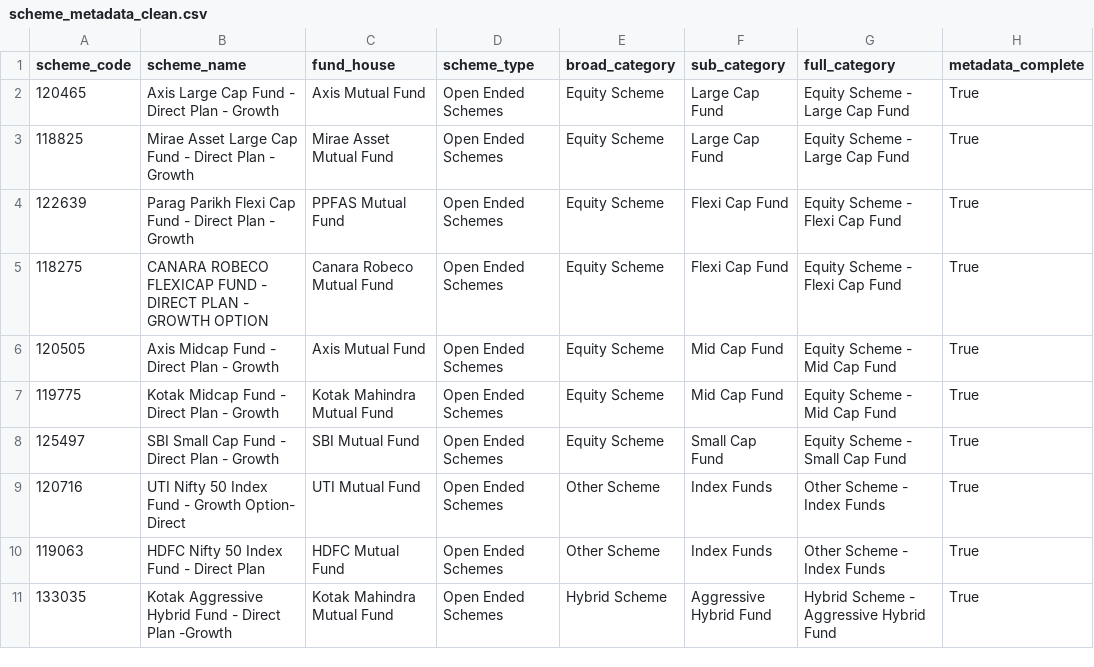
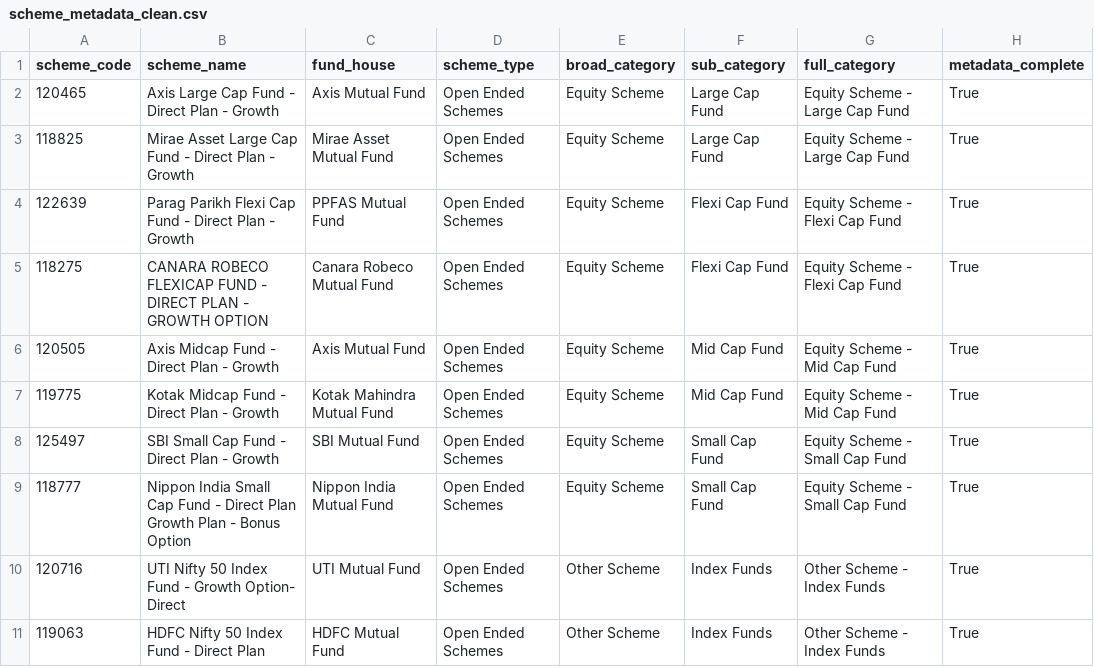
Before and after one commit to krishyadav-dev/Mutual_Fund_Dashboard, a CSV file: data/cleaned/scheme_metadata_clean.csv, drawn as a sheet; only a part is shown; the shorter side is filled out with more unchanged rows.

```diff
--- a/data/cleaned/scheme_metadata_clean.csv
+++ b/data/cleaned/scheme_metadata_clean.csv
@@ -8,2 +8,3 @@ scheme_code,scheme_name,fund_house,scheme_type,broad_category,sub_category,full_
 125497,SBI Small Cap Fund - Direct Plan - Growth,SBI Mutual Fund,Open Ended Schemes,Equity Scheme,Small Cap Fund,Equity Scheme - Small Cap Fund,True
+118777,Nippon India Small Cap Fund - Direct Plan Growth Plan - Bonus Option,Nippon India Mutual Fund,Open Ended Schemes,Equity Scheme,Small Cap Fund,Equity Scheme - Small Cap Fund,True
 120716,UTI Nifty 50 Index Fund - Growth Option- Direct,UTI Mutual Fund,Open Ended Schemes,Other Scheme,Index Funds,Other Scheme - Index Funds,True
```
Also changed, not shown: data/cleaned/benchmark_data_clean.csv, data/cleaned/scheme_profiles_clean.csv, 17 other files.
